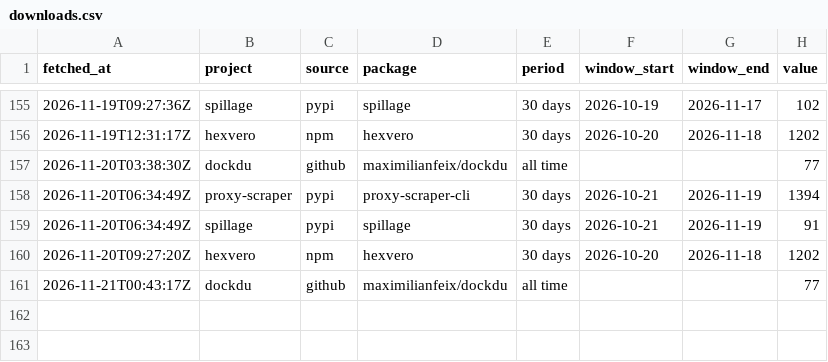
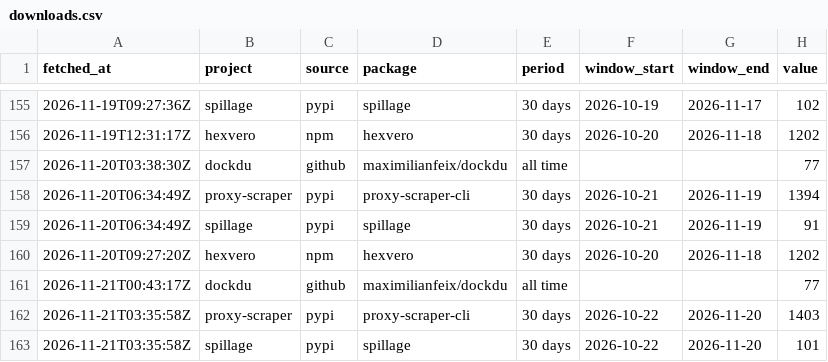
Before and after one commit to maximilianfeix/maximilianfeix, a CSV file: data/downloads.csv, drawn as a sheet; only a part is shown, gaps mark what is left out.

```diff
--- a/data/downloads.csv
+++ b/data/downloads.csv
@@ -161 +161,3 @@ fetched_at,project,source,package,period,window_start,window_end,value
 2026-11-21T00:43:17Z,dockdu,github,maximilianfeix/dockdu,all time,,,77
+2026-11-21T03:35:58Z,proxy-scraper,pypi,proxy-scraper-cli,30 days,2026-10-22,2026-11-20,1403
+2026-11-21T03:35:58Z,spillage,pypi,spillage,30 days,2026-10-22,2026-11-20,101
```
Also changed, not shown: 5 other files.
